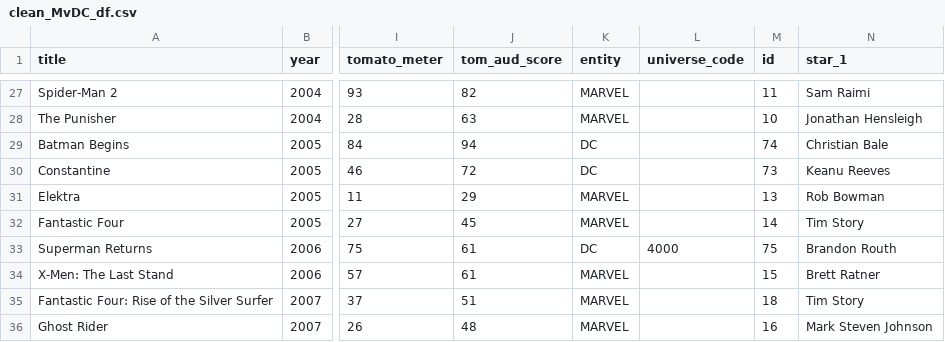
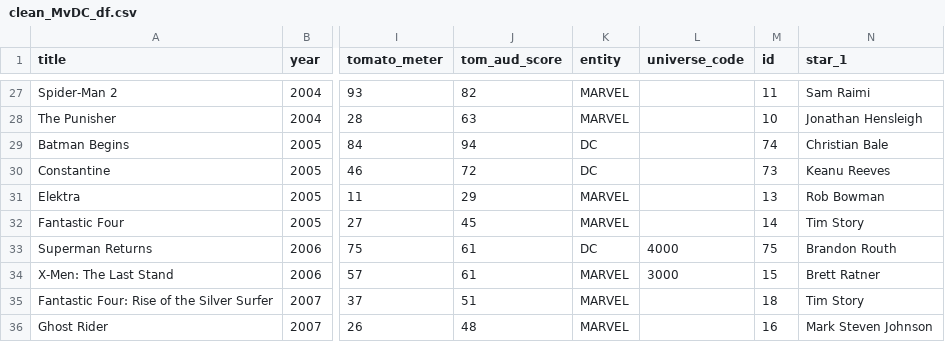
Before and after one commit to AnaLindaPenny/final-project, a CSV file: Resources/clean_MvDC_df.csv, drawn as a sheet; only a part is shown, gaps mark what is left out; the diff names each change by its address in the sheet, - before the commit and + after, or states it on an @@ line.

Commit message:
styling and clean_MvDC.json modification

```diff
--- a/Resources/clean_MvDC_df.csv
+++ b/Resources/clean_MvDC_df.csv
-L34 (universe_code): (empty)
+L34 (universe_code): 3000
```
Also changed, not shown: 4 other files.
